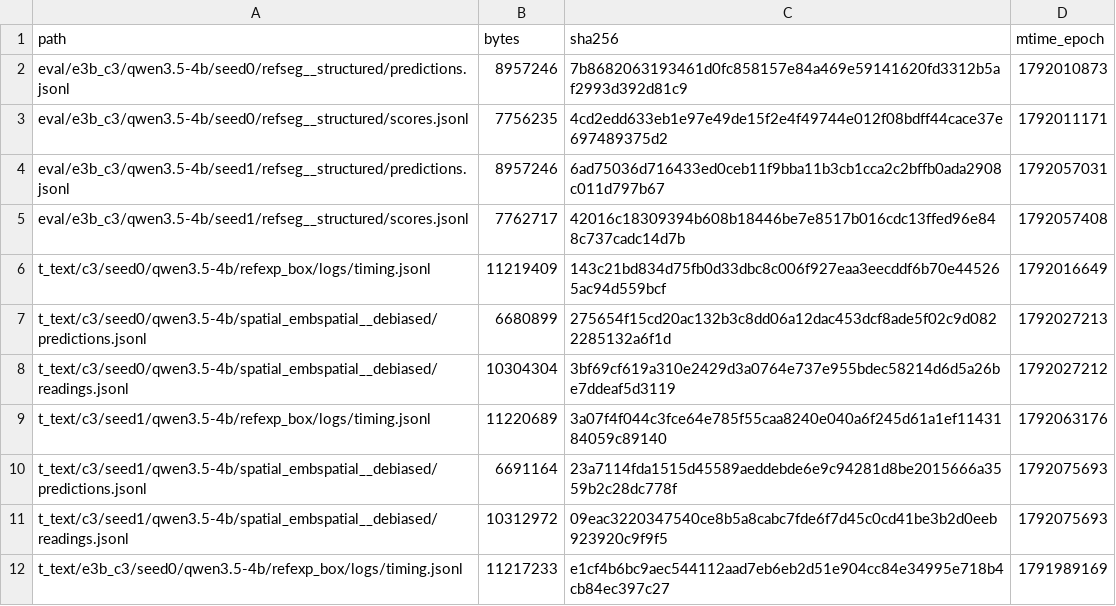
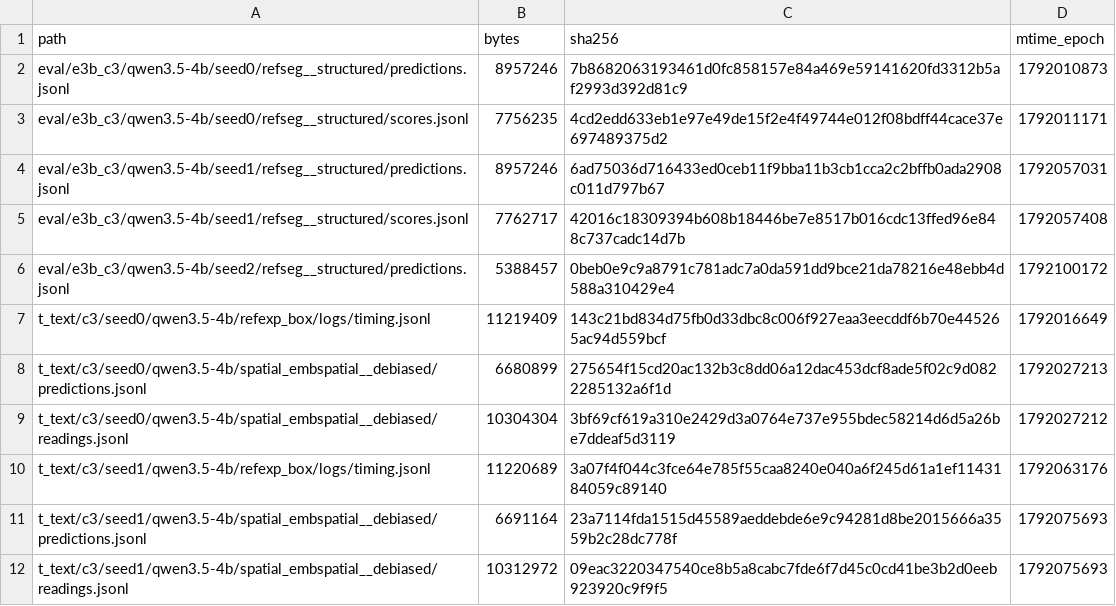
Before and after one commit to junli-gong/vision-internalization, a TSV file: experiments/E3/0052_hpc_eval_4b_hpcgpu06/LARGE_FILES.manifest.tsv, drawn as a sheet; only a part is shown; the shorter side is filled out with more unchanged rows.

```diff
--- a/experiments/E3/0052_hpc_eval_4b_hpcgpu06/LARGE_FILES.manifest.tsv
+++ b/experiments/E3/0052_hpc_eval_4b_hpcgpu06/LARGE_FILES.manifest.tsv
@@ -5,2 +5,3 @@ eval/e3b_c3/qwen3.5-4b/seed1/refseg__structured/predictions.jsonl	8957246	6ad750
 eval/e3b_c3/qwen3.5-4b/seed1/refseg__structured/scores.jsonl	7762717	42016c18309394b608b18446be7e8517b016cdc13ffed96e848c737cadc14d7b	1792057408
+eval/e3b_c3/qwen3.5-4b/seed2/refseg__structured/predictions.jsonl	5388457	0beb0e9c9a8791c781adc7a0da591dd9bce21da78216e48ebb4d588a310429e4	1792100172
 t_text/c3/seed0/qwen3.5-4b/refexp_box/logs/timing.jsonl	11219409	143c21bd834d75fb0d33dbc8c006f927eaa3eecddf6b70e445265ac94d559bcf	1792016649
```
Also changed, not shown: 3 other files.
